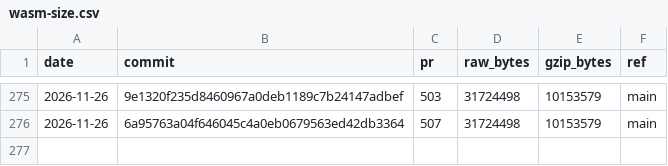
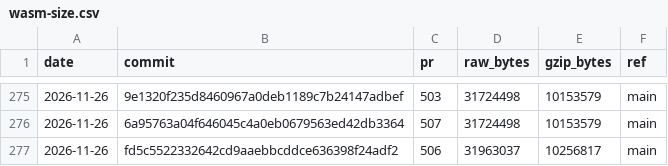
Before and after one commit to curvyo/curvyo, a CSV file: wasm-size.csv, drawn as a sheet; only a part is shown, gaps mark what is left out.

```diff
--- a/wasm-size.csv
+++ b/wasm-size.csv
@@ -276 +276,2 @@ date,commit,pr,raw_bytes,gzip_bytes,ref
 2026-11-26,6a95763a04f646045c4a0eb0679563ed42db3364,507,31724498,10153579,main
+2026-11-26,fd5c5522332642cd9aaebbcddce636398f24adf2,506,31963037,10256817,main
```
Also changed, not shown: 2 other files.
